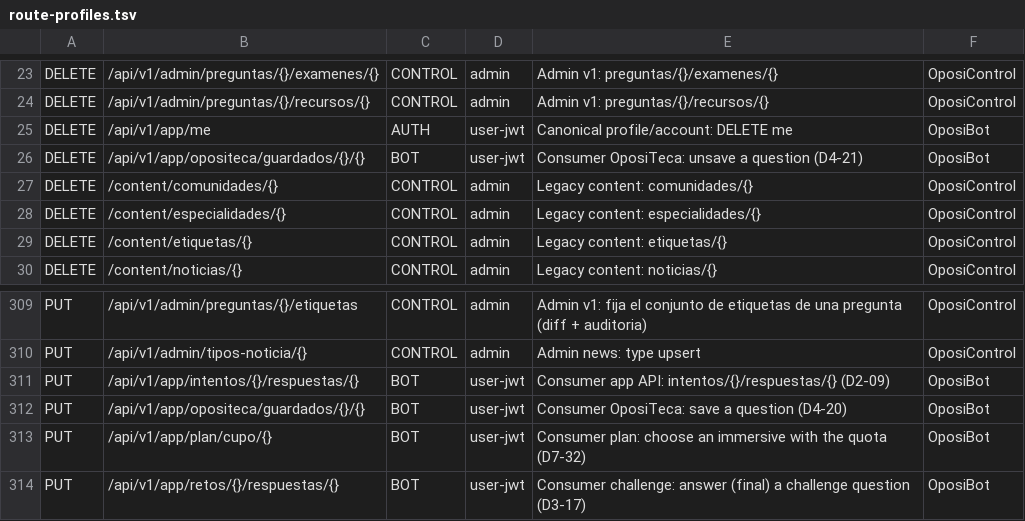
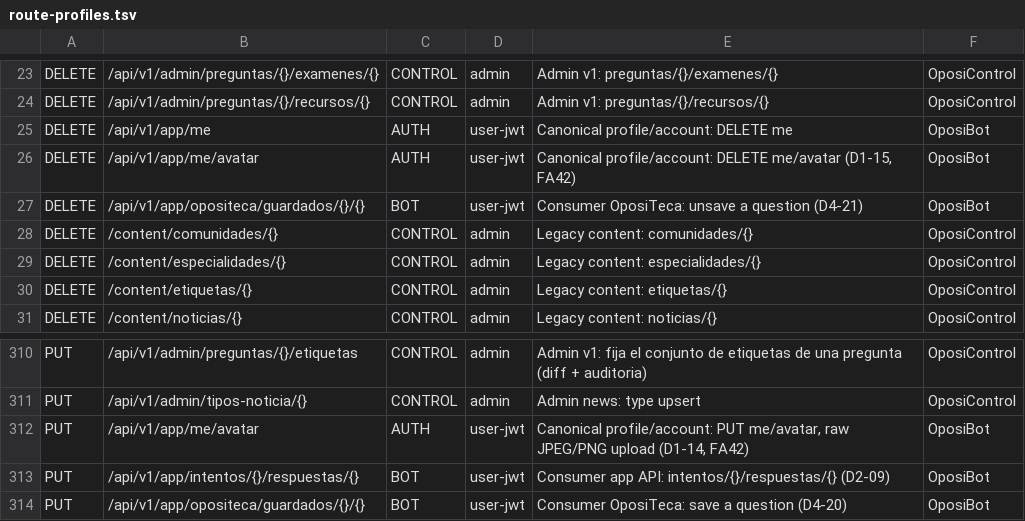
Before and after one commit to franreke05/OposiControl, a TSV file: ops/inventory/route-profiles.tsv, drawn as a sheet; only a part is shown, gaps mark what is left out; the shorter side is filled out with more unchanged rows; the diff names each change by its address in the sheet, - before the commit and + after, or states it on an @@ line.

```diff
--- a/ops/inventory/route-profiles.tsv
+++ b/ops/inventory/route-profiles.tsv
+row 26: DELETE | /api/v1/app/me/avatar | AUTH | user-jwt | Canonical profile/account: DELETE me/avatar (D1-15, FA42) | OposiBot
+row 312: PUT | /api/v1/app/me/avatar | AUTH | user-jwt | Canonical profile/account: PUT me/avatar, raw JPEG/PNG upload (D1-14, FA42) | OposiBot
```
Also changed, not shown: 17 other files.
